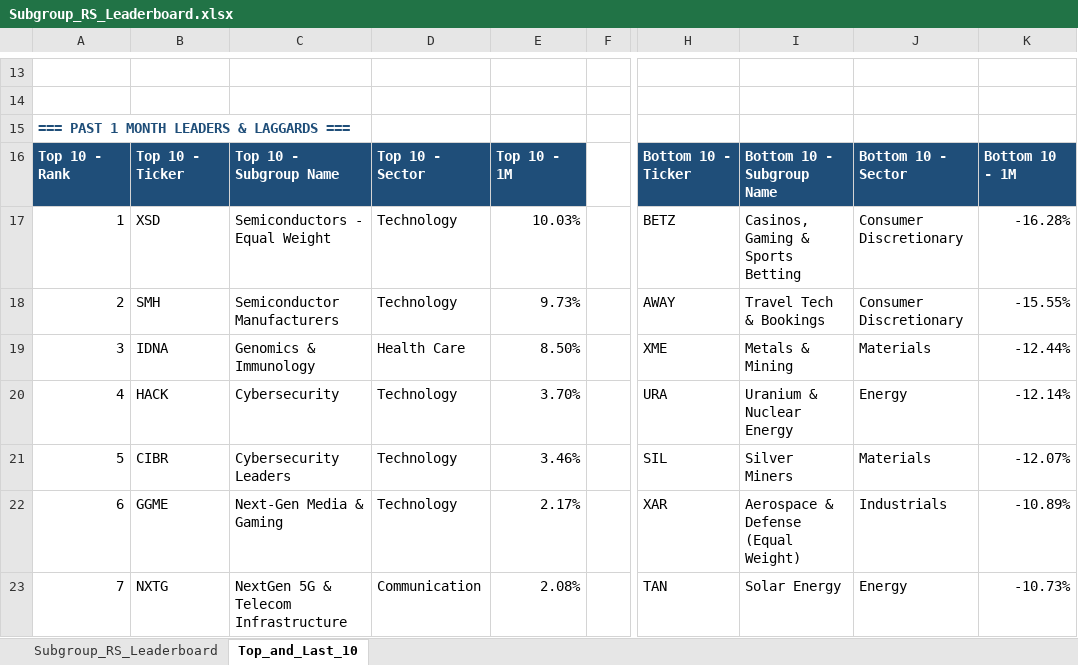
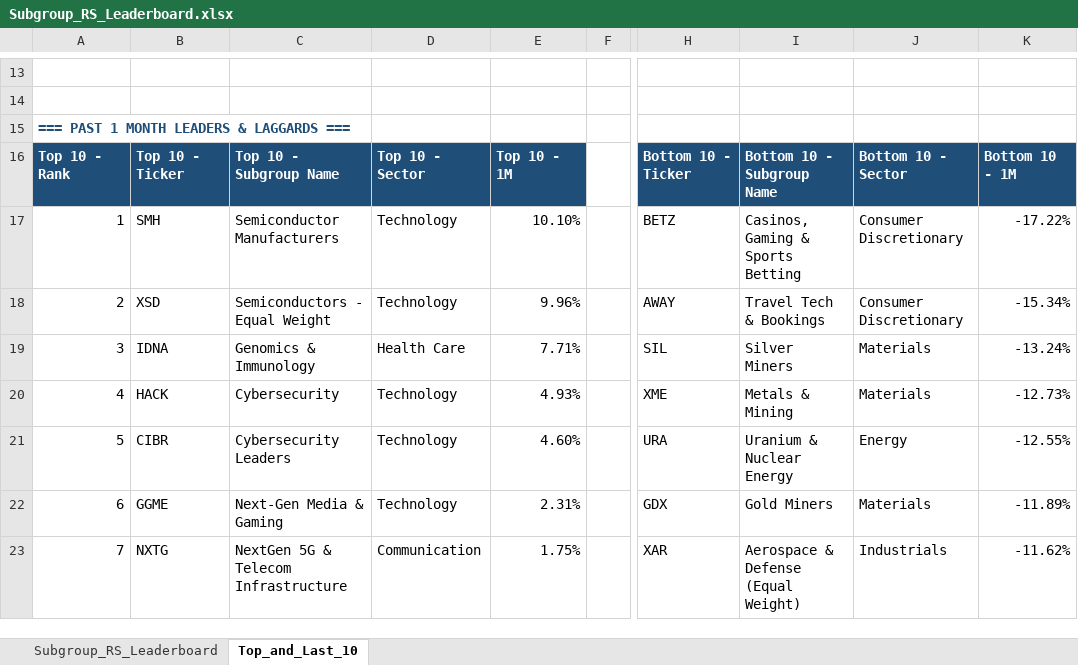
Before and after one commit to Jamesssurfer/SubGroup-Tracker, an Excel workbook: Subgroup_RS_Leaderboard.xlsx, sheet Top_and_Last_10, drawn as a sheet; only a part is shown, gaps mark what is left out; values as stored, in another font and other column widths than the file's, no borders; formulas without a stored value are shown as written; the diff covers the shown part only; the diff names each change by its address in the sheet, - before the commit and + after, or states it on an @@ line.

```diff
--- a/Subgroup_RS_Leaderboard.xlsx (sheet Top_and_Last_10)
+++ b/Subgroup_RS_Leaderboard.xlsx (sheet Top_and_Last_10)
-B17: XSD
+B17: SMH
-C17: Semiconductors - Equal Weight
+C17: Semiconductor Manufacturers
-E17: 10.03%
+E17: 10.10%
-K17: -16.28%
+K17: -17.22%
-B18: SMH
+B18: XSD
-C18: Semiconductor Manufacturers
+C18: Semiconductors - Equal Weight
-E18: 9.73%
+E18: 9.96%
-K18: -15.55%
+K18: -15.34%
-E19: 8.50%
+E19: 7.71%
-H19: XME
+H19: SIL
-I19: Metals & Mining
+I19: Silver Miners
-K19: -12.44%
+K19: -13.24%
-E20: 3.70%
+E20: 4.93%
-H20: URA
+H20: XME
-I20: Uranium & Nuclear Energy
+I20: Metals & Mining
-J20: Energy
+J20: Materials
-K20: -12.14%
+K20: -12.73%
-E21: 3.46%
+E21: 4.60%
-H21: SIL
+H21: URA
-I21: Silver Miners
+I21: Uranium & Nuclear Energy
-J21: Materials
+J21: Energy
-K21: -12.07%
+K21: -12.55%
-E22: 2.17%
+E22: 2.31%
-H22: XAR
+H22: GDX
-I22: Aerospace & Defense (Equal Weight)
+I22: Gold Miners
-J22: Industrials
+J22: Materials
-K22: -10.89%
+K22: -11.89%
-E23: 2.08%
+E23: 1.75%
-H23: TAN
+H23: XAR
-I23: Solar Energy
+I23: Aerospace & Defense (Equal Weight)
-J23: Energy
+J23: Industrials
-K23: -10.73%
+K23: -11.62%
```
Also changed, not shown: 3 added rows, 3 removed rows and 199 edited cells elsewhere in this sheet, sheet Subgroup_RS_Leaderboard.
